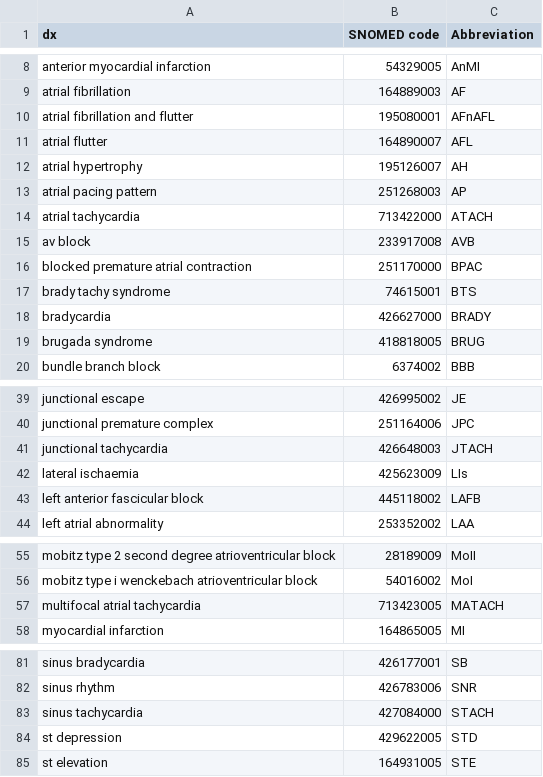
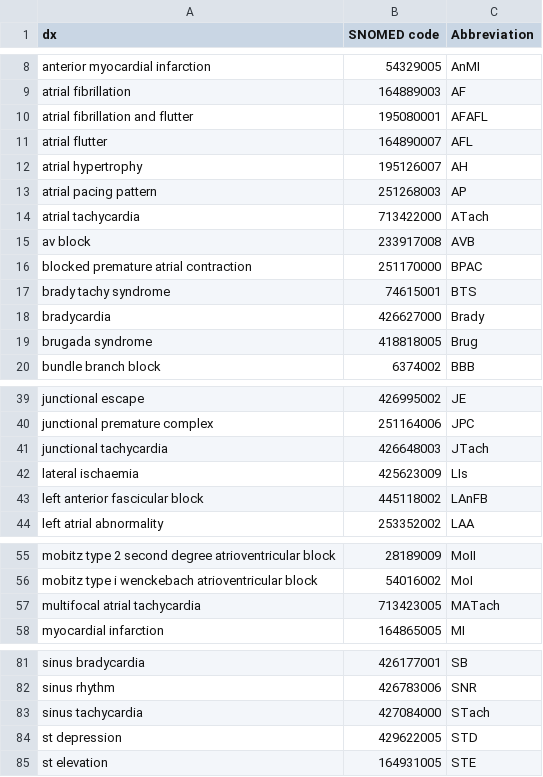
Before and after one commit to physionetchallenges/evaluation-2020, a CSV file: Dx_map.csv, drawn as a sheet; only a part is shown, gaps mark what is left out.

Commit message:
Updated abbreviations

```diff
--- a/Dx_map.csv
+++ b/Dx_map.csv
@@ -9,3 +9,3 @@ anterior myocardial infarction,54329005,AnMI
 atrial fibrillation,164889003,AF
-atrial fibrillation and flutter,195080001,AFnAFL
+atrial fibrillation and flutter,195080001,AFAFL
 atrial flutter,164890007,AFL
@@ -13,3 +13,3 @@ atrial hypertrophy,195126007,AH
 atrial pacing pattern,251268003,AP
-atrial tachycardia,713422000,ATACH
+atrial tachycardia,713422000,ATach
 av block,233917008,AVB
@@ -17,4 +17,4 @@ blocked premature atrial contraction ,251170000,BPAC
 brady tachy syndrome,74615001,BTS
-bradycardia,426627000,BRADY
-brugada syndrome,418818005,BRUG
+bradycardia,426627000,Brady
+brugada syndrome,418818005,Brug
 bundle branch block,6374002,BBB
@@ -40,5 +40,5 @@ junctional escape,426995002,JE
 junctional premature complex,251164006,JPC
-junctional tachycardia,426648003,JTACH
+junctional tachycardia,426648003,JTach
 lateral ischaemia,425623009,LIs
-left anterior fascicular block,445118002,LAFB
+left anterior fascicular block,445118002,LAnFB
 left atrial abnormality,253352002,LAA
@@ -56,3 +56,3 @@ mobitz type 2 second degree atrioventricular block,28189009,MoII
 mobitz type i wenckebach atrioventricular block,54016002,MoI
-multifocal atrial tachycardia,713423005,MATACH
+multifocal atrial tachycardia,713423005,MATach
 myocardial infarction,164865005,MI
@@ -82,3 +82,3 @@ sinus bradycardia,426177001,SB
 sinus rhythm,426783006,SNR
-sinus tachycardia,427084000,STACH
+sinus tachycardia,427084000,STach
 st depression,429622005,STD
```
